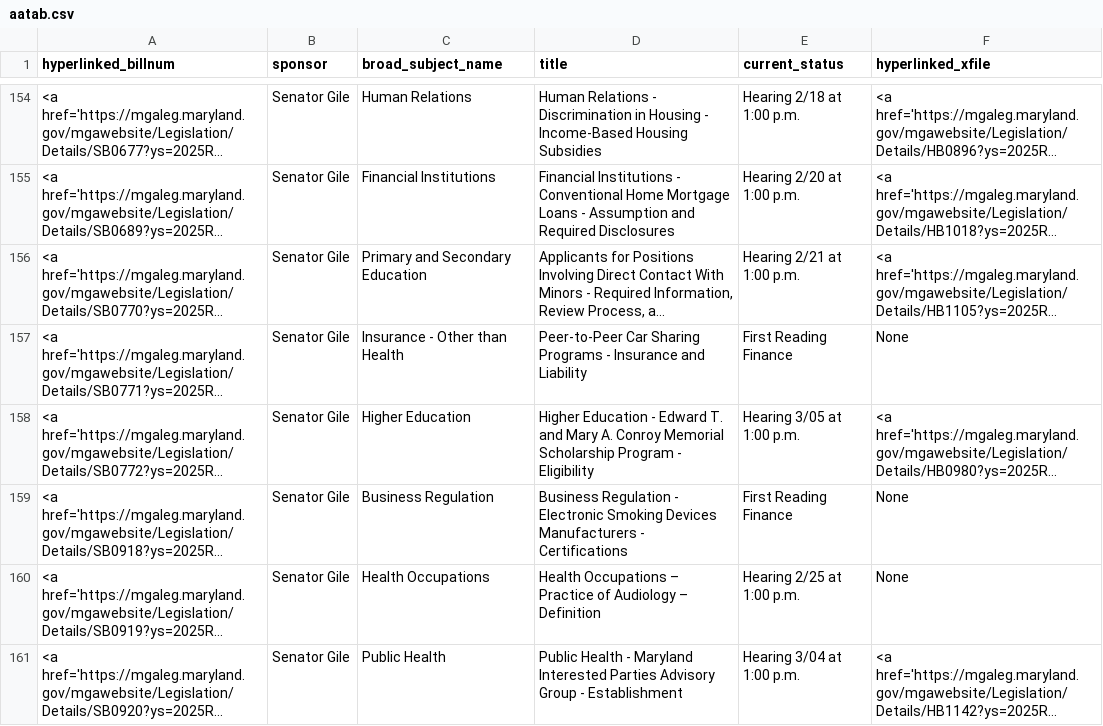
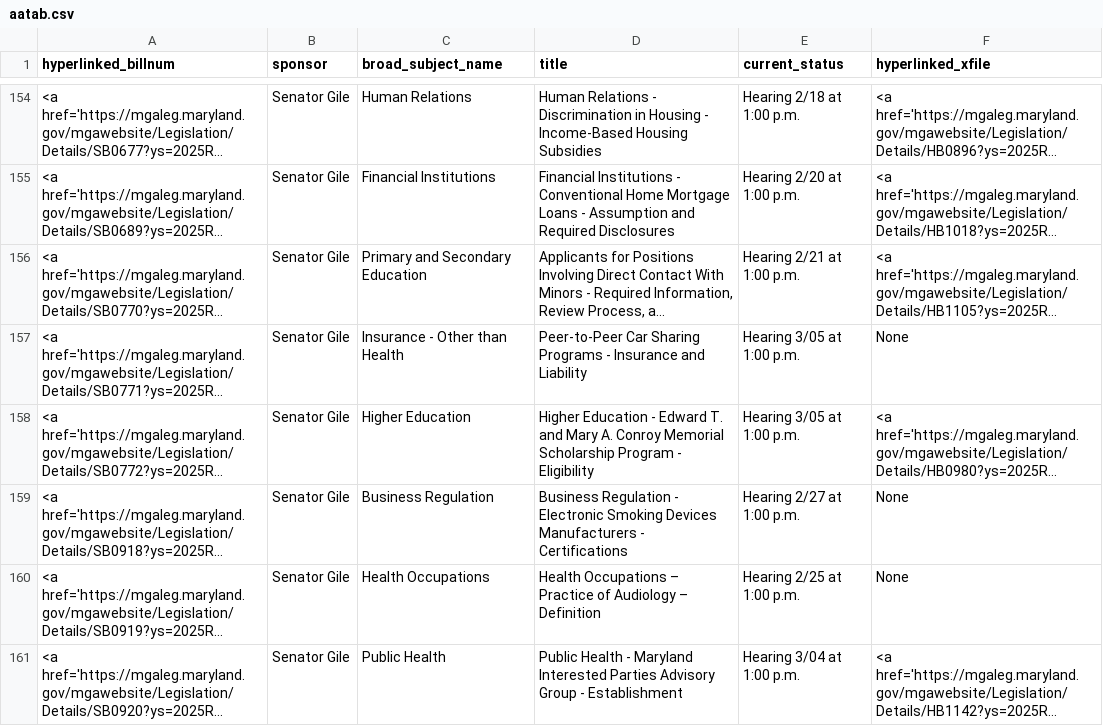
Before and after one commit to Baltimore-Sun/md-ga-bill-tracker, a CSV file: aatab.csv, drawn as a sheet; only a part is shown, gaps mark what is left out; long unchanged cells end in …; the diff covers the shown part only; the diff names each change by its address in the sheet, - before the commit and + after, or states it on an @@ line.

```diff
--- a/aatab.csv
+++ b/aatab.csv
-E157 (current_status): First Reading Finance
+E157 (current_status): Hearing 3/05 at 1:00 p.m.
-E159 (current_status): First Reading Finance
+E159 (current_status): Hearing 2/27 at 1:00 p.m.
```
Also changed, not shown: 14 edited cells elsewhere in this file, carrolltab.csv, hartab.csv, 1 other file.
